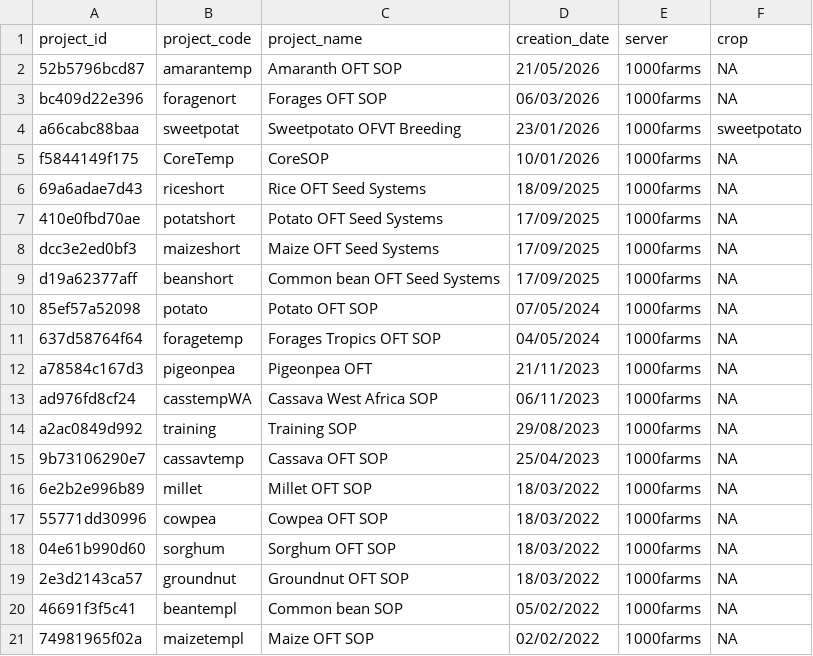
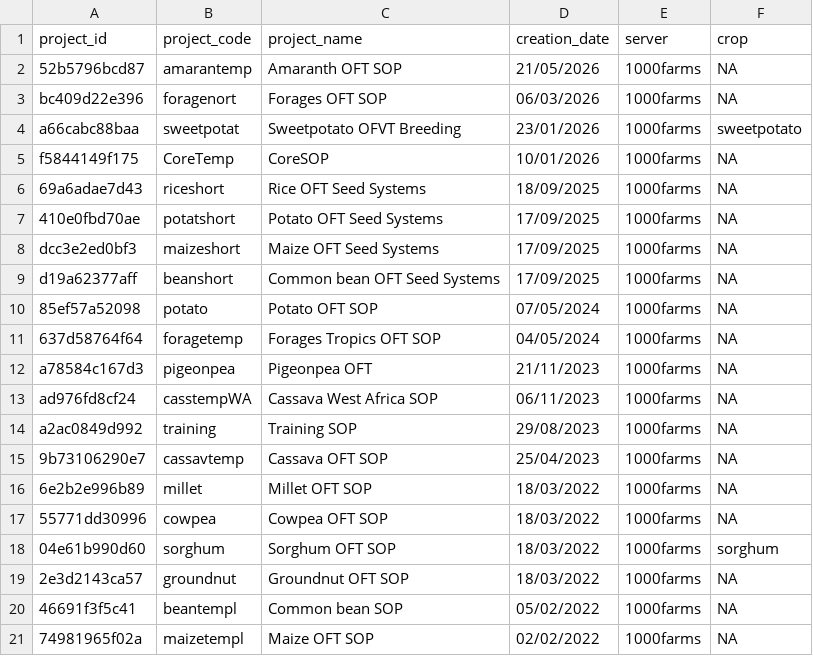
Before and after one commit to AgrDataSci/tricot-protocols, a CSV file: data/sop-climmob-templates.csv, drawn as a sheet.

Commit message:
add-sorghum

```diff
--- a/data/sop-climmob-templates.csv
+++ b/data/sop-climmob-templates.csv
@@ -17,3 +17,3 @@ a2ac0849d992,training,Training SOP,29/08/2023,1000farms,NA
 55771dd30996,cowpea,Cowpea OFT SOP,18/03/2022,1000farms,NA
-04e61b990d60,sorghum,Sorghum OFT SOP,18/03/2022,1000farms,NA
+04e61b990d60,sorghum,Sorghum OFT SOP,18/03/2022,1000farms,sorghum
 2e3d2143ca57,groundnut,Groundnut OFT SOP,18/03/2022,1000farms,NA
```
Also changed, not shown: 27 other files.
